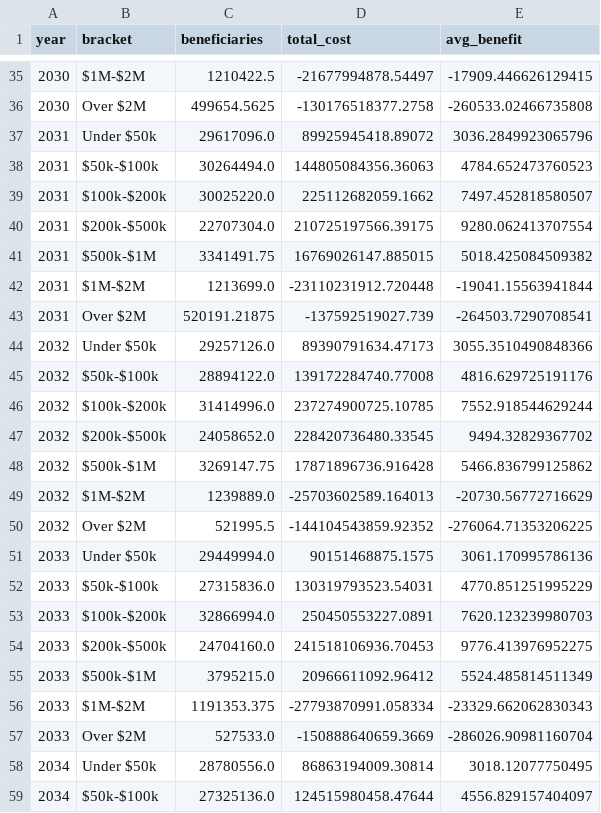
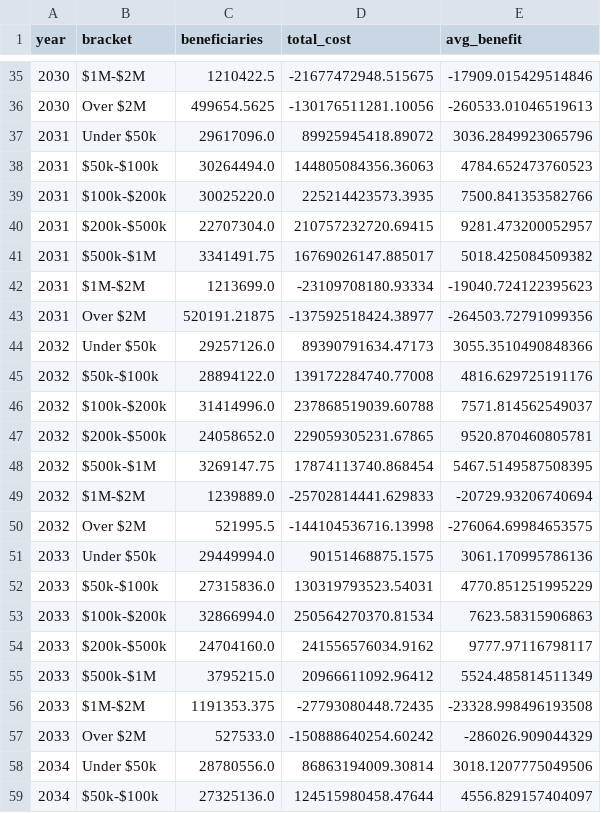
Before and after one commit to PolicyEngine/keep-your-pay-act, a CSV file: frontend/public/data/income_brackets.csv, drawn as a sheet; only a part is shown, gaps mark what is left out; the diff covers the shown part only.

```diff
--- a/frontend/public/data/income_brackets.csv
+++ b/frontend/public/data/income_brackets.csv
@@ -35,25 +35,25 @@ year,bracket,beneficiaries,total_cost,avg_benefit
-2030,$1M-$2M,1210422.5,-21677994878.54497,-17909.446626129415
-2030,Over $2M,499654.5625,-130176518377.2758,-260533.02466735808
+2030,$1M-$2M,1210422.5,-21677472948.515675,-17909.015429514846
+2030,Over $2M,499654.5625,-130176511281.10056,-260533.01046519613
 2031,Under $50k,29617096.0,89925945418.89072,3036.2849923065796
 2031,$50k-$100k,30264494.0,144805084356.36063,4784.652473760523
-2031,$100k-$200k,30025220.0,225112682059.1662,7497.452818580507
-2031,$200k-$500k,22707304.0,210725197566.39175,9280.062413707554
-2031,$500k-$1M,3341491.75,16769026147.885015,5018.425084509382
-2031,$1M-$2M,1213699.0,-23110231912.720448,-19041.15563941844
-2031,Over $2M,520191.21875,-137592519027.739,-264503.7290708541
+2031,$100k-$200k,30025220.0,225214423573.3935,7500.841353582766
+2031,$200k-$500k,22707304.0,210757232720.69415,9281.473200052957
+2031,$500k-$1M,3341491.75,16769026147.885017,5018.425084509382
+2031,$1M-$2M,1213699.0,-23109708180.93334,-19040.724122395623
+2031,Over $2M,520191.21875,-137592518424.38977,-264503.72791099356
 2032,Under $50k,29257126.0,89390791634.47173,3055.3510490848366
 2032,$50k-$100k,28894122.0,139172284740.77008,4816.629725191176
-2032,$100k-$200k,31414996.0,237274900725.10785,7552.918544629244
-2032,$200k-$500k,24058652.0,228420736480.33545,9494.32829367702
-2032,$500k-$1M,3269147.75,17871896736.916428,5466.836799125862
-2032,$1M-$2M,1239889.0,-25703602589.164013,-20730.56772716629
-2032,Over $2M,521995.5,-144104543859.92352,-276064.71353206225
+2032,$100k-$200k,31414996.0,237868519039.60788,7571.814562549037
+2032,$200k-$500k,24058652.0,229059305231.67865,9520.870460805781
+2032,$500k-$1M,3269147.75,17874113740.868454,5467.5149587508395
+2032,$1M-$2M,1239889.0,-25702814441.629833,-20729.93206740694
+2032,Over $2M,521995.5,-144104536716.13998,-276064.69984653575
 2033,Under $50k,29449994.0,90151468875.1575,3061.170995786136
 2033,$50k-$100k,27315836.0,130319793523.54031,4770.851251995229
-2033,$100k-$200k,32866994.0,250450553227.0891,7620.123239980703
-2033,$200k-$500k,24704160.0,241518106936.70453,9776.413976952275
+2033,$100k-$200k,32866994.0,250564270370.81534,7623.58315906863
+2033,$200k-$500k,24704160.0,241556576034.9162,9777.97116798117
 2033,$500k-$1M,3795215.0,20966611092.96412,5524.485814511349
-2033,$1M-$2M,1191353.375,-27793870991.058334,-23329.662062830343
-2033,Over $2M,527533.0,-150888640659.3669,-286026.90981160704
-2034,Under $50k,28780556.0,86863194009.30814,3018.12077750495
+2033,$1M-$2M,1191353.375,-27793080448.72435,-23328.998496193508
+2033,Over $2M,527533.0,-150888640254.60242,-286026.909044329
+2034,Under $50k,28780556.0,86863194009.30814,3018.1207775049506
 2034,$50k-$100k,27325136.0,124515980458.47644,4556.829157404097
```
Also changed, not shown: 51 edited cells elsewhere in this file, frontend/public/data/distributional_impact.csv, frontend/public/data/metrics.csv, 1 other file.
